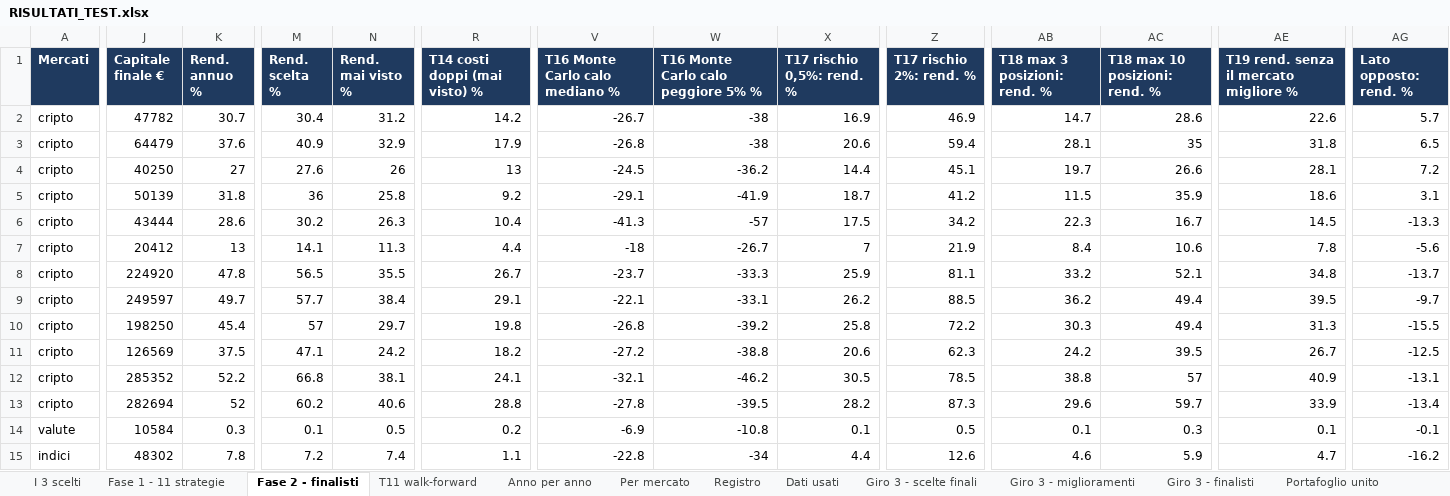
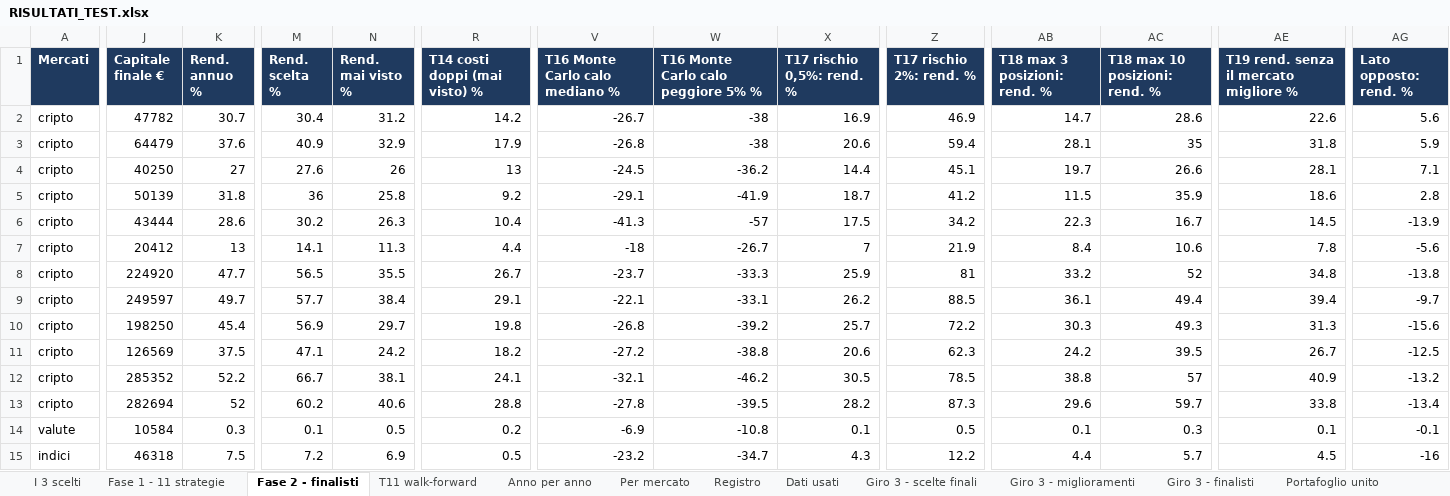
Before and after one commit to mhadhbimedwork-crypto/sentinella-mercati, an Excel workbook: risultati/RISULTATI_TEST.xlsx, sheet Fase 2 - finalisti, drawn as a sheet; only a part is shown, gaps mark what is left out; values as stored, in another font and other column widths than the file's, no borders; the diff covers the shown part only; the diff names each change by its address in the sheet, - before the commit and + after, or states it on an @@ line.

```diff
--- a/risultati/RISULTATI_TEST.xlsx (sheet Fase 2 - finalisti)
+++ b/risultati/RISULTATI_TEST.xlsx (sheet Fase 2 - finalisti)
-AG2 (Lato opposto: rend. %): 5.7
+AG2 (Lato opposto: rend. %): 5.6
-AG3 (Lato opposto: rend. %): 6.5
+AG3 (Lato opposto: rend. %): 5.9
-AG4 (Lato opposto: rend. %): 7.2
+AG4 (Lato opposto: rend. %): 7.1
-AG5 (Lato opposto: rend. %): 3.1
+AG5 (Lato opposto: rend. %): 2.8
-AG6 (Lato opposto: rend. %): -13.3
+AG6 (Lato opposto: rend. %): -13.9
-K8 (Rend. annuo %): 47.8
+K8 (Rend. annuo %): 47.7
-Z8 (T17 rischio 2%: rend. %): 81.1
+Z8 (T17 rischio 2%: rend. %): 81
-AC8 (T18 max 10 posizioni: rend. %): 52.1
+AC8 (T18 max 10 posizioni: rend. %): 52
-AG8 (Lato opposto: rend. %): -13.7
+AG8 (Lato opposto: rend. %): -13.8
-AB9 (T18 max 3 posizioni: rend. %): 36.2
+AB9 (T18 max 3 posizioni: rend. %): 36.1
-AE9: 39.5
+AE9: 39.4
-M10 (Rend. scelta %): 57
+M10 (Rend. scelta %): 56.9
-X10 (T17 rischio 0,5%: rend. %): 25.8
+X10 (T17 rischio 0,5%: rend. %): 25.7
-AC10 (T18 max 10 posizioni: rend. %): 49.4
+AC10 (T18 max 10 posizioni: rend. %): 49.3
-AG10 (Lato opposto: rend. %): -15.5
+AG10 (Lato opposto: rend. %): -15.6
-M12 (Rend. scelta %): 66.8
+M12 (Rend. scelta %): 66.7
-AG12 (Lato opposto: rend. %): -13.1
+AG12 (Lato opposto: rend. %): -13.2
-AE13: 33.9
+AE13: 33.8
-J15 (Capitale finale €): 48302
+J15 (Capitale finale €): 46318
-K15 (Rend. annuo %): 7.8
+K15 (Rend. annuo %): 7.5
-N15 (Rend. mai visto %): 7.4
+N15 (Rend. mai visto %): 6.9
-R15 (T14 costi doppi (mai visto) %): 1.1
+R15 (T14 costi doppi (mai visto) %): 0.5
-V15 (T16 Monte Carlo calo mediano %): -22.8
+V15 (T16 Monte Carlo calo mediano %): -23.2
-W15: -34
+W15: -34.7
-X15 (T17 rischio 0,5%: rend. %): 4.4
+X15 (T17 rischio 0,5%: rend. %): 4.3
-Z15 (T17 rischio 2%: rend. %): 12.6
+Z15 (T17 rischio 2%: rend. %): 12.2
-AB15 (T18 max 3 posizioni: rend. %): 4.6
+AB15 (T18 max 3 posizioni: rend. %): 4.4
-AC15 (T18 max 10 posizioni: rend. %): 5.9
+AC15 (T18 max 10 posizioni: rend. %): 5.7
-AE15: 4.7
+AE15: 4.5
-AG15 (Lato opposto: rend. %): -16.2
+AG15 (Lato opposto: rend. %): -16
```
Also changed, not shown: 1 added row, 1 removed row and 90 edited cells elsewhere in this sheet, sheet Giro 3 - finalisti, sheet Portafoglio unito, sheet Mappa liquidazioni, sheet Giro 3 - miglioramenti, sheet Giro 3 - scelte finali, sheet T11 walk-forward, 6 more sheets, 7 other files.
